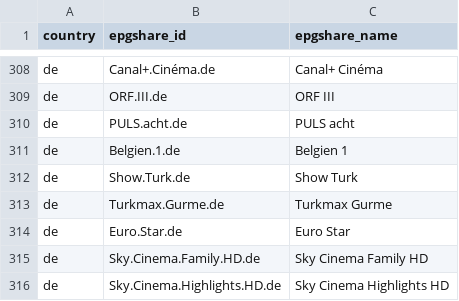
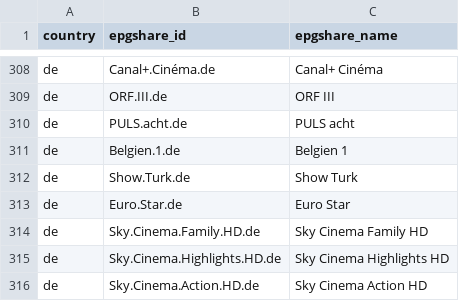
Before and after one commit to saryg/test, a CSV file: unmatched.csv, drawn as a sheet; only a part is shown, gaps mark what is left out; the shorter side is filled out with more unchanged rows; the diff covers the shown part only.

```diff
--- a/unmatched.csv
+++ b/unmatched.csv
@@ -312,3 +312,2 @@ de,Belgien.1.de,Belgien 1
 de,Show.Turk.de,Show Turk
-de,Turkmax.Gurme.de,Turkmax Gurme
 de,Euro.Star.de,Euro Star
```
Also changed, not shown: 152 moved rows elsewhere in this file, review.csv, 2 other files.
